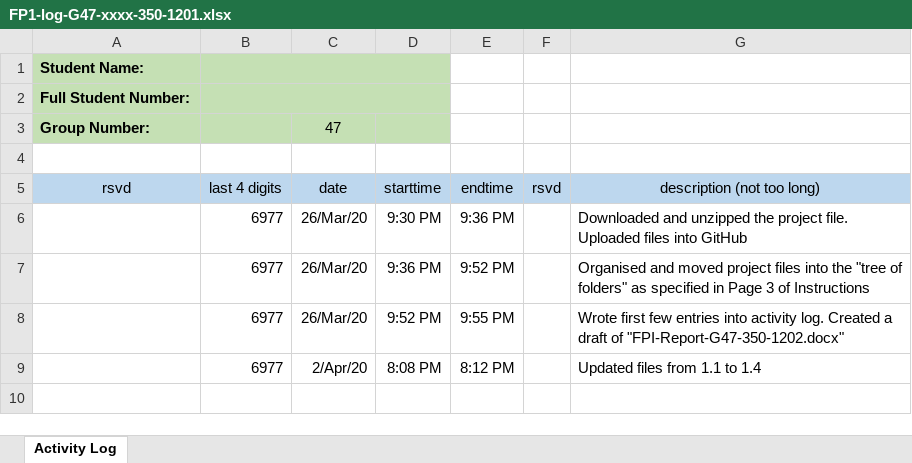
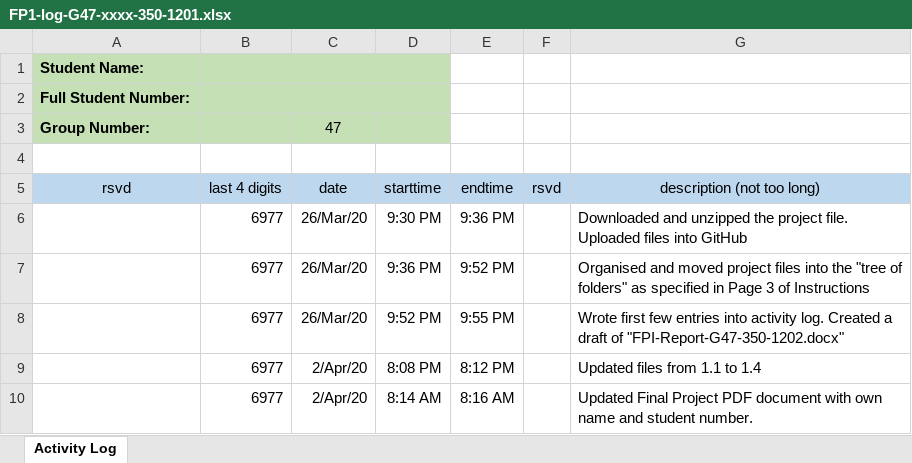
Before and after one commit to cjinn/ensc350-finalproject, an Excel workbook: Part 1/Documentation/FP1-log-G47-xxxx-350-1201.xlsx, sheet Activity Log, drawn as a sheet; values as stored, in another font and other column widths than the file's, no borders; the diff names each change by its address in the sheet, - before the commit and + after, or states it on an @@ line.

Commit message:
Part 1: Updated PDF document

```diff
--- a/Part 1/Documentation/FP1-log-G47-xxxx-350-1201.xlsx (sheet Activity Log)
+++ b/Part 1/Documentation/FP1-log-G47-xxxx-350-1201.xlsx (sheet Activity Log)
+row 10:  | 6977 | 2/Apr/20 | 8:14 AM | 8:16 AM |  | Updated Final Project PDF document with own name and student number.
```
Also changed, not shown: 1 other file.
